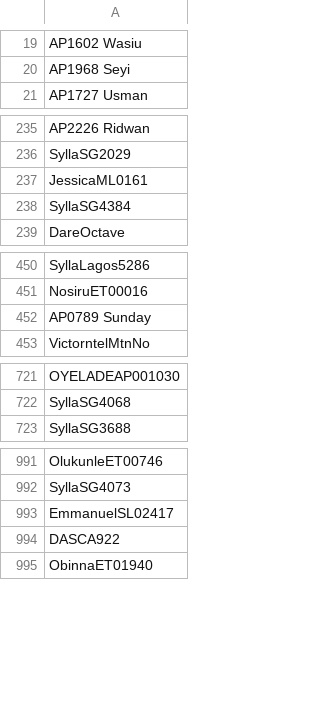
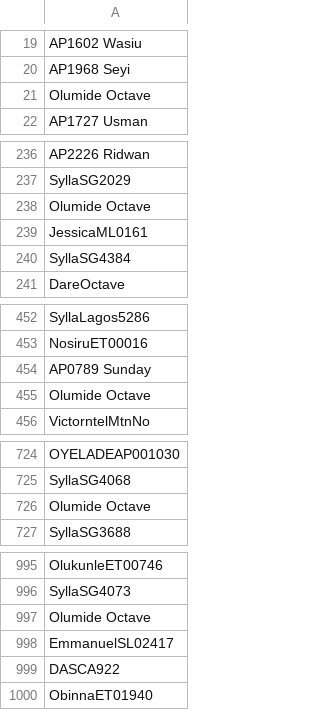
Before and after one commit to PeaceTem/whatsapp-bot, a CSV file: first/new_contacts.csv, drawn as a sheet; only a part is shown, gaps mark what is left out; the diff covers the shown part only; the diff names each change by its address in the sheet, - before the commit and + after, or states it on an @@ line.

```diff
--- a/first/new_contacts.csv
+++ b/first/new_contacts.csv
+row 21: Olumide Octave
+row 238: Olumide Octave
+row 455: Olumide Octave
+row 726: Olumide Octave
+row 997: Olumide Octave
```
Also changed, not shown: 10 added rows elsewhere in this file, 5 other files.
